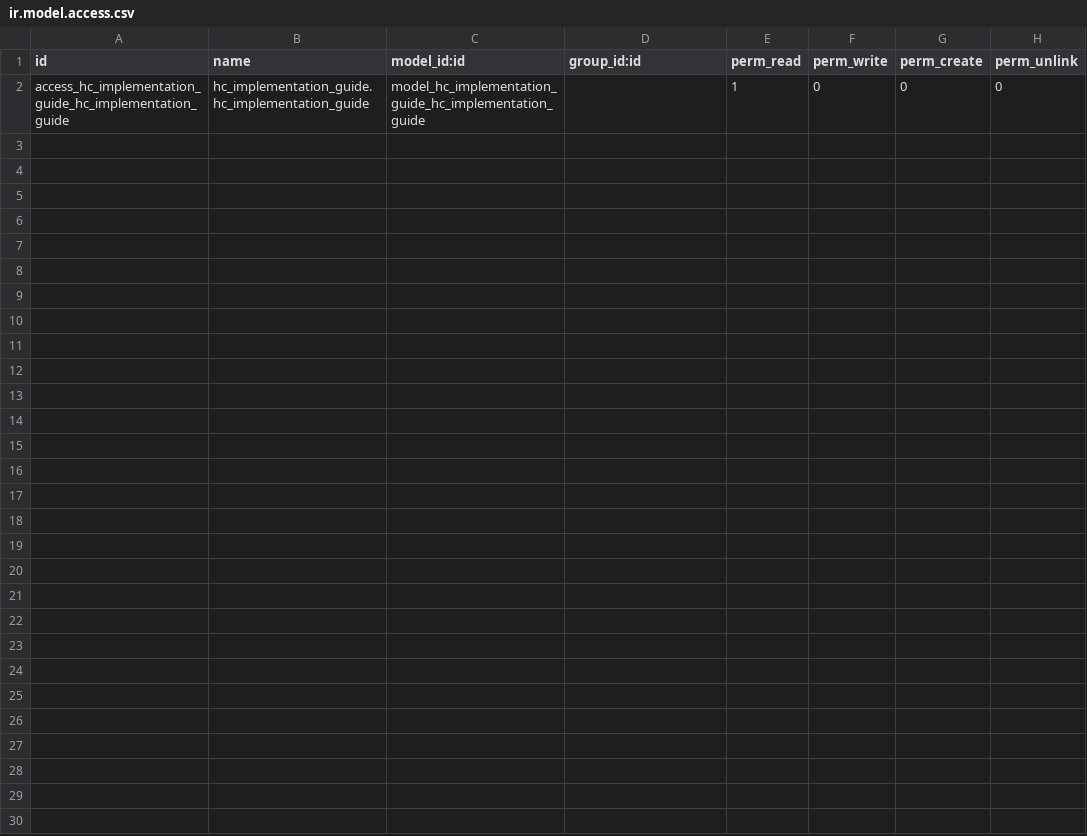
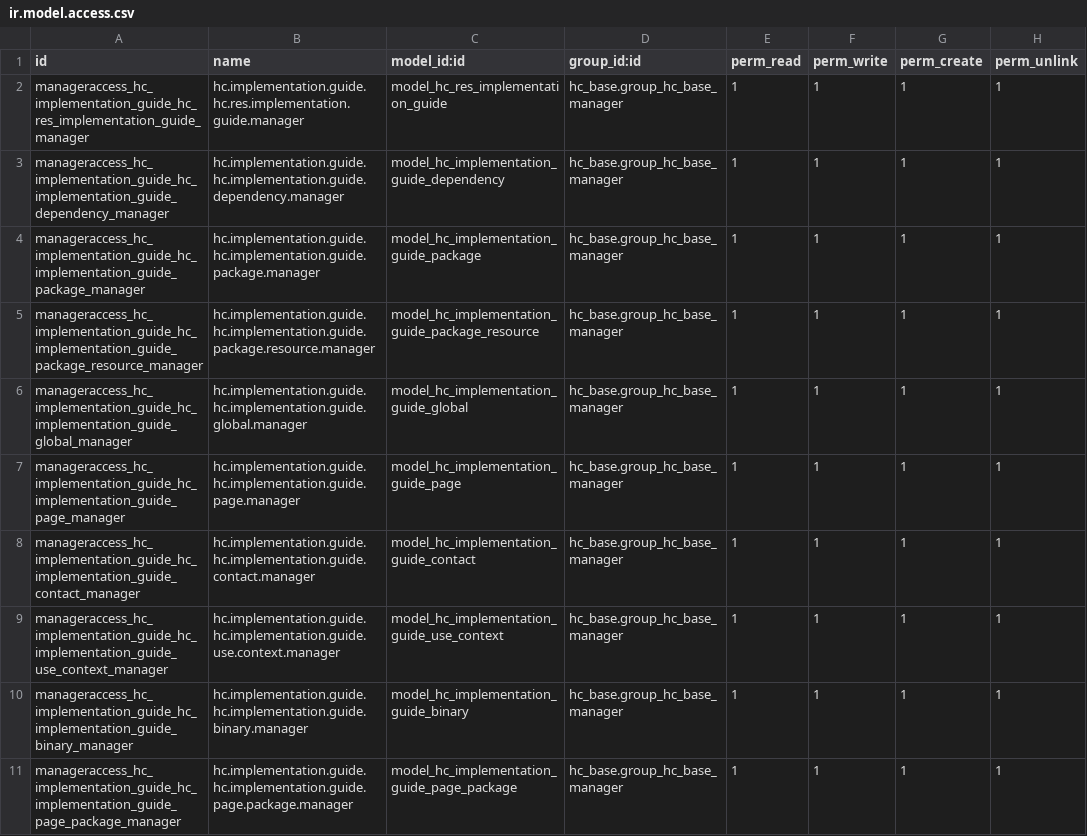
Before and after one commit to LasLabs/odoo-fhir, a CSV file: addons/hc_implementation_guide/security/ir.model.access.csv, drawn as a sheet.

```diff
--- a/addons/hc_implementation_guide/security/ir.model.access.csv
+++ b/addons/hc_implementation_guide/security/ir.model.access.csv
@@ -1,2 +1,11 @@
 id,name,model_id:id,group_id:id,perm_read,perm_write,perm_create,perm_unlink
-access_hc_implementation_guide_hc_implementation_guide,hc_implementation_guide.hc_implementation_guide,model_hc_implementation_guide_hc_implementation_guide,,1,0,0,0
+manageraccess_hc_implementation_guide_hc_res_implementation_guide_manager,hc.implementation.guide.hc.res.implementation.guide.manager,model_hc_res_implementation_guide,hc_base.group_hc_base_manager,1,1,1,1
+manageraccess_hc_implementation_guide_hc_implementation_guide_dependency_manager,hc.implementation.guide.hc.implementation.guide.dependency.manager,model_hc_implementation_guide_dependency,hc_base.group_hc_base_manager,1,1,1,1
+manageraccess_hc_implementation_guide_hc_implementation_guide_package_manager,hc.implementation.guide.hc.implementation.guide.package.manager,model_hc_implementation_guide_package,hc_base.group_hc_base_manager,1,1,1,1
+manageraccess_hc_implementation_guide_hc_implementation_guide_package_resource_manager,hc.implementation.guide.hc.implementation.guide.package.resource.manager,model_hc_implementation_guide_package_resource,hc_base.group_hc_base_manager,1,1,1,1
+manageraccess_hc_implementation_guide_hc_implementation_guide_global_manager,hc.implementation.guide.hc.implementation.guide.global.manager,model_hc_implementation_guide_global,hc_base.group_hc_base_manager,1,1,1,1
+manageraccess_hc_implementation_guide_hc_implementation_guide_page_manager,hc.implementation.guide.hc.implementation.guide.page.manager,model_hc_implementation_guide_page,hc_base.group_hc_base_manager,1,1,1,1
+manageraccess_hc_implementation_guide_hc_implementation_guide_contact_manager,hc.implementation.guide.hc.implementation.guide.contact.manager,model_hc_implementation_guide_contact,hc_base.group_hc_base_manager,1,1,1,1
+manageraccess_hc_implementation_guide_hc_implementation_guide_use_context_manager,hc.implementation.guide.hc.implementation.guide.use.context.manager,model_hc_implementation_guide_use_context,hc_base.group_hc_base_manager,1,1,1,1
+manageraccess_hc_implementation_guide_hc_implementation_guide_binary_manager,hc.implementation.guide.hc.implementation.guide.binary.manager,model_hc_implementation_guide_binary,hc_base.group_hc_base_manager,1,1,1,1
+manageraccess_hc_implementation_guide_hc_implementation_guide_page_package_manager,hc.implementation.guide.hc.implementation.guide.page.package.manager,model_hc_implementation_guide_page_package,hc_base.group_hc_base_manager,1,1,1,1
```
Also changed, not shown: addons/hc_compartment_definition/security/ir.model.access.csv, addons/hc_search_parameter/security/ir.model.access.csv, 44 other files.
